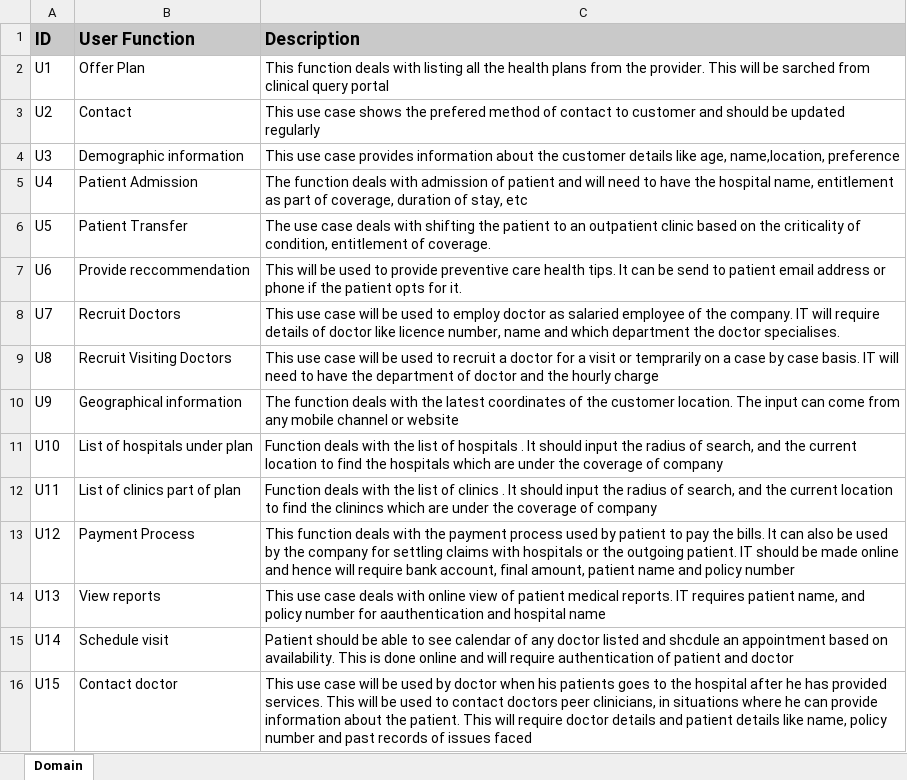
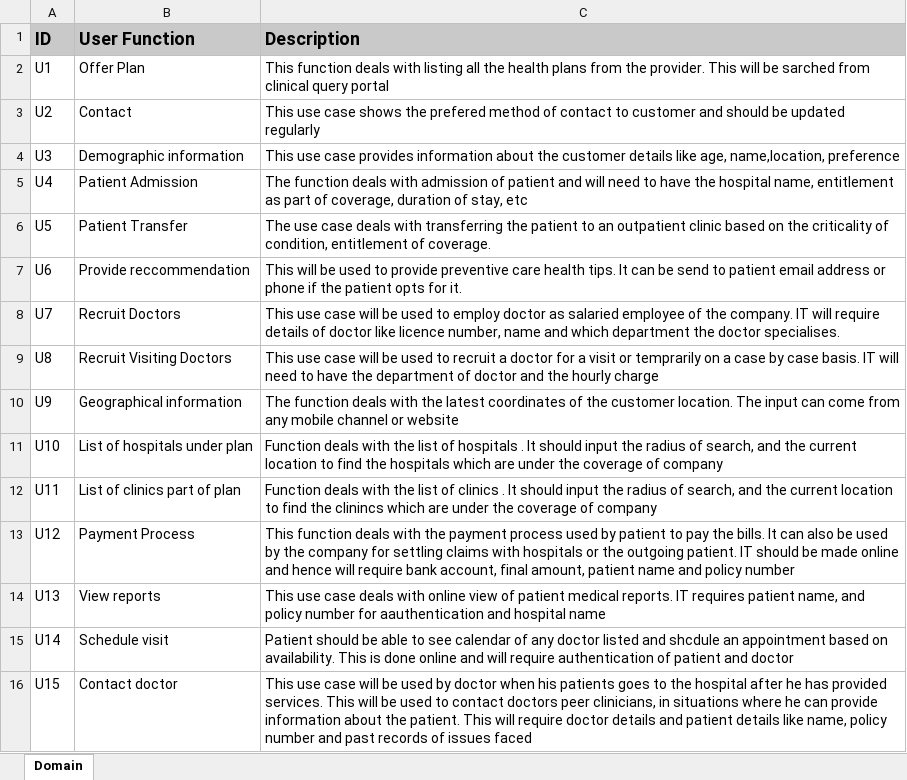
Before and after one commit to ravikiran032/myprojects, an Excel workbook: SoftwareDesignUsingNLP/data/Healthcare Data/Domain.xlsx, sheet Domain, drawn as a sheet; values as stored, in another font and other column widths than the file's, no borders; the diff names each change by its address in the sheet, - before the commit and + after, or states it on an @@ line.

```diff
--- a/SoftwareDesignUsingNLP/data/Healthcare Data/Domain.xlsx (sheet Domain)
+++ b/SoftwareDesignUsingNLP/data/Healthcare Data/Domain.xlsx (sheet Domain)
-C6 (Description): …deals with shifting the patient…
+C6 (Description): …deals with transferring the patient…
```
Also changed, not shown: SoftwareDesignUsingNLP/data/Banking Data/DataElements.xlsx, SoftwareDesignUsingNLP/data/Banking Data/Domain.xlsx, 2 other files.
